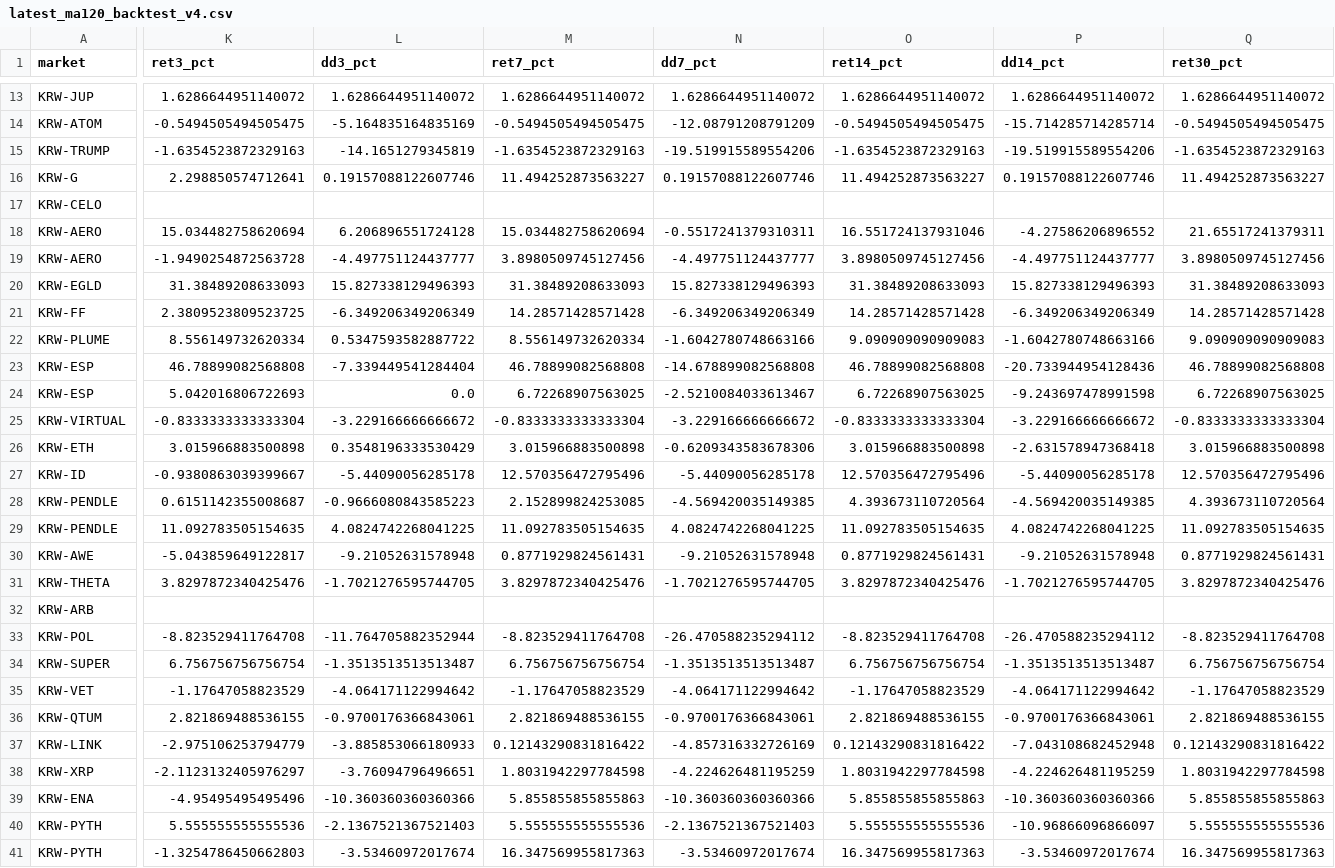
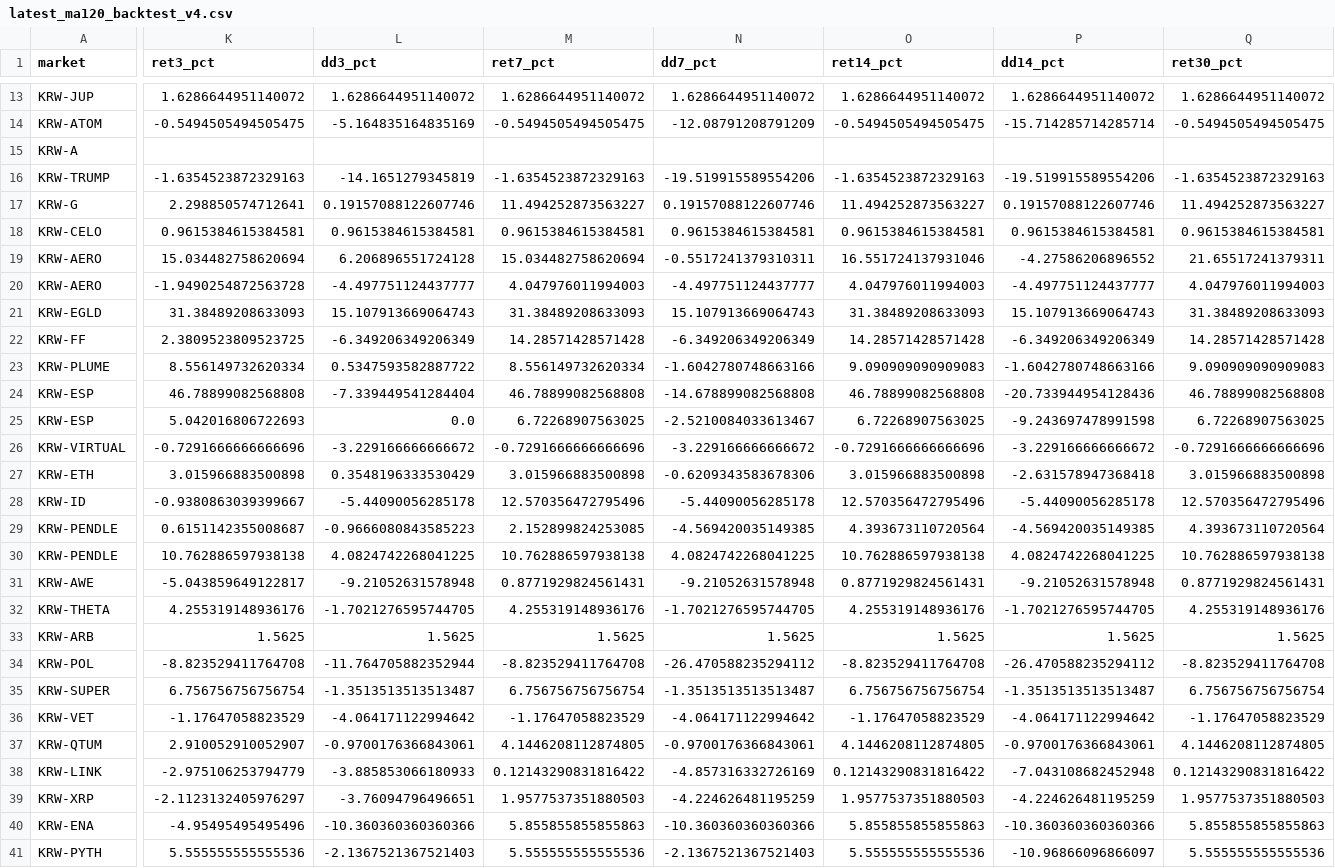
Before and after one commit to lcwkingka-collab/upbit-scanner, a CSV file: data/latest_ma120_backtest_v4.csv, drawn as a sheet; only a part is shown, gaps mark what is left out; the shorter side is filled out with more unchanged rows; removed rows and columns are numbered as before the commit, all else as after; rows hold the shown columns only; the diff covers the shown part only; the diff names each change by its address in the sheet, - before the commit and + after, or states it on an @@ line.

```diff
--- a/data/latest_ma120_backtest_v4.csv
+++ b/data/latest_ma120_backtest_v4.csv
+row 15: KRW-A
-row 17: KRW-CELO
+row 18: KRW-CELO | 0.9615384615384581 | 0.9615384615384581 | 0.9615384615384581 | 0.9615384615384581 | 0.9615384615384581 | 0.9615384615384581 | 0.9615384615384581
-M20 (ret7_pct): 3.8980509745127456
+M20 (ret7_pct): 4.047976011994003
-O20 (ret14_pct): 3.8980509745127456
+O20 (ret14_pct): 4.047976011994003
-Q20 (ret30_pct): 3.8980509745127456
+Q20 (ret30_pct): 4.047976011994003
-L21 (dd3_pct): 15.827338129496393
+L21 (dd3_pct): 15.107913669064743
-N21 (dd7_pct): 15.827338129496393
+N21 (dd7_pct): 15.107913669064743
-P21 (dd14_pct): 15.827338129496393
+P21 (dd14_pct): 15.107913669064743
-K26 (ret3_pct): -0.8333333333333304
+K26 (ret3_pct): -0.7291666666666696
-M26 (ret7_pct): -0.8333333333333304
+M26 (ret7_pct): -0.7291666666666696
-O26 (ret14_pct): -0.8333333333333304
+O26 (ret14_pct): -0.7291666666666696
-Q26 (ret30_pct): -0.8333333333333304
+Q26 (ret30_pct): -0.7291666666666696
-K30 (ret3_pct): 11.092783505154635
+K30 (ret3_pct): 10.762886597938138
-M30 (ret7_pct): 11.092783505154635
+M30 (ret7_pct): 10.762886597938138
-O30 (ret14_pct): 11.092783505154635
+O30 (ret14_pct): 10.762886597938138
-Q30 (ret30_pct): 11.092783505154635
+Q30 (ret30_pct): 10.762886597938138
-K32 (ret3_pct): 3.8297872340425476
+K32 (ret3_pct): 4.255319148936176
-M32 (ret7_pct): 3.8297872340425476
+M32 (ret7_pct): 4.255319148936176
-O32 (ret14_pct): 3.8297872340425476
+O32 (ret14_pct): 4.255319148936176
-Q32 (ret30_pct): 3.8297872340425476
+Q32 (ret30_pct): 4.255319148936176
-row 32: KRW-ARB
+row 33: KRW-ARB | 1.5625 | 1.5625 | 1.5625 | 1.5625 | 1.5625 | 1.5625 | 1.5625
-K37 (ret3_pct): 2.821869488536155
+K37 (ret3_pct): 2.910052910052907
-M37 (ret7_pct): 2.821869488536155
+M37 (ret7_pct): 4.1446208112874805
-O37 (ret14_pct): 2.821869488536155
+O37 (ret14_pct): 4.1446208112874805
-Q37 (ret30_pct): 2.821869488536155
+Q37 (ret30_pct): 4.1446208112874805
-M39 (ret7_pct): 1.8031942297784598
+M39 (ret7_pct): 1.9577537351880503
-O39 (ret14_pct): 1.8031942297784598
+O39 (ret14_pct): 1.9577537351880503
-Q39 (ret30_pct): 1.8031942297784598
+Q39 (ret30_pct): 1.9577537351880503
```
Also changed, not shown: 2 added rows and 55 edited cells elsewhere in this file, 12 other files.
